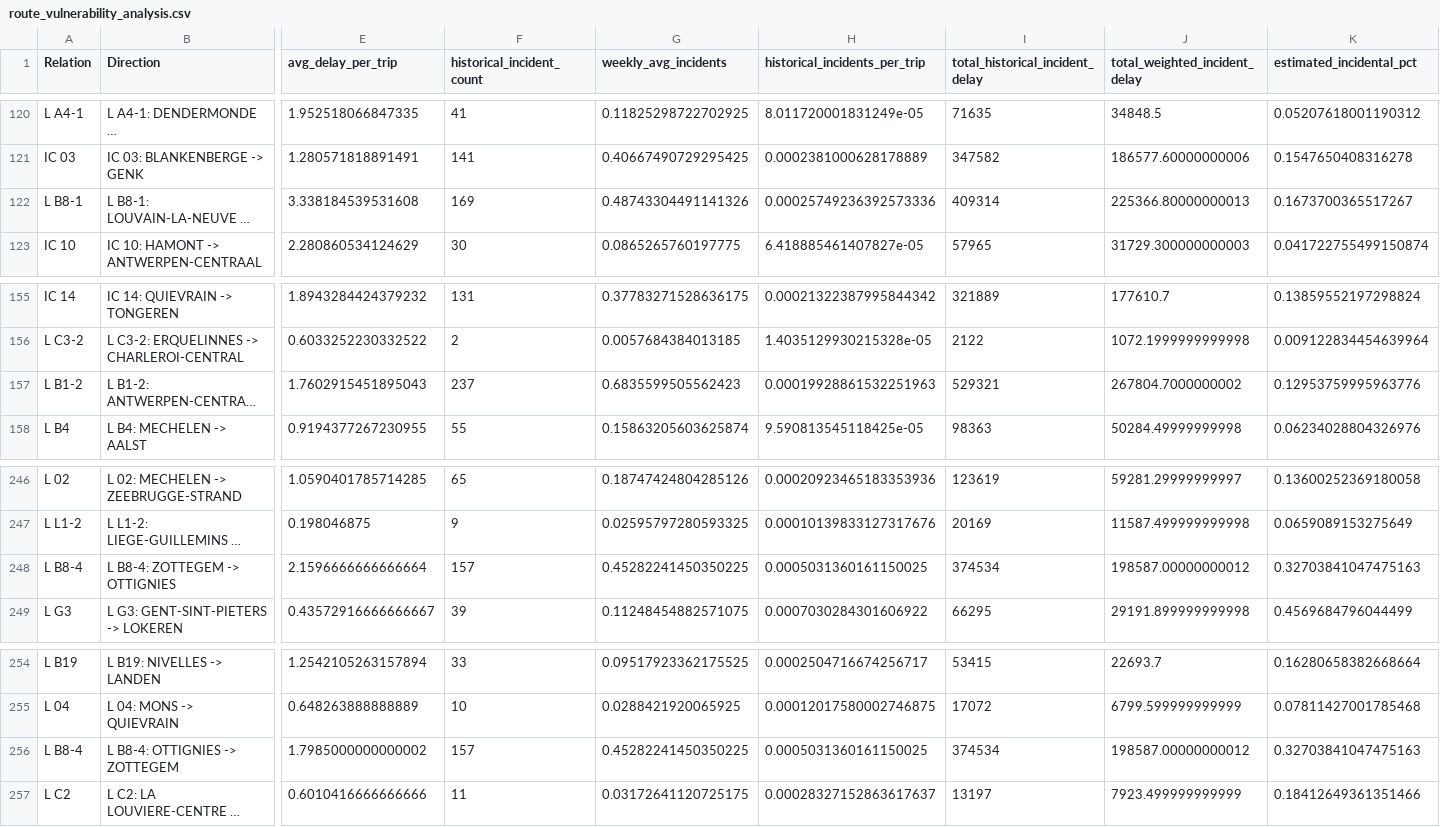
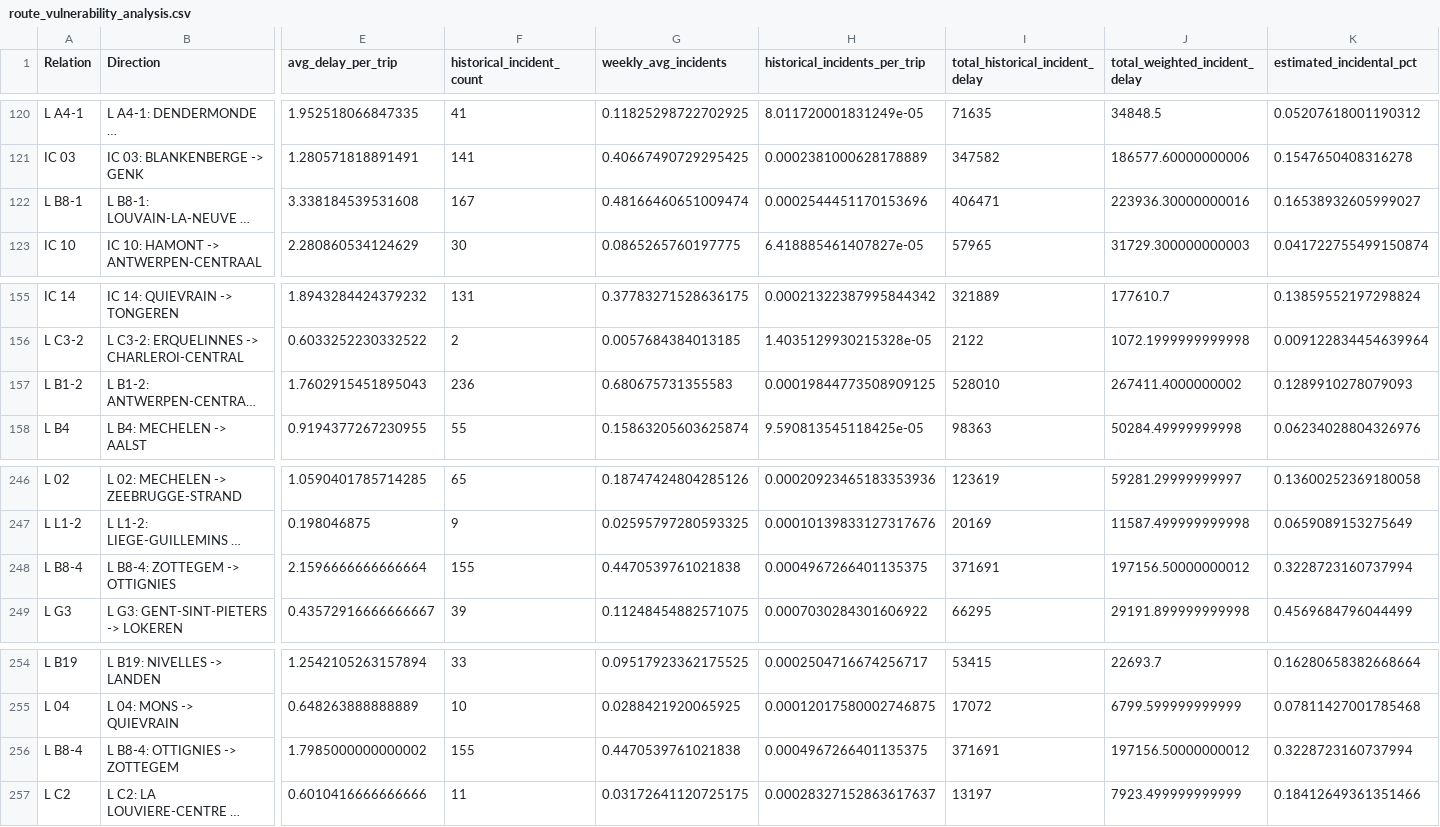
Before and after one commit to Mathissemeynen/ACRM-group-11, a CSV file: route_vulnerability_analysis.csv, drawn as a sheet; only a part is shown, gaps mark what is left out; long unchanged cells end in …; the diff covers the shown part only; the diff names each change by its address in the sheet, - before the commit and + after, or states it on an @@ line.

```diff
--- a/route_vulnerability_analysis.csv
+++ b/route_vulnerability_analysis.csv
-F122 (historical_incident_count): 169
+F122 (historical_incident_count): 167
-G122 (weekly_avg_incidents): 0.48743304491141326
+G122 (weekly_avg_incidents): 0.48166460651009474
-H122 (historical_incidents_per_trip): 0.00025749236392573336
+H122 (historical_incidents_per_trip): 0.0002544451170153696
-I122 (total_historical_incident_delay): 409314
+I122 (total_historical_incident_delay): 406471
-J122 (total_weighted_incident_delay): 225366.80000000013
+J122 (total_weighted_incident_delay): 223936.30000000016
-K122 (estimated_incidental_pct): 0.1673700365517267
+K122 (estimated_incidental_pct): 0.16538932605999027
-F157 (historical_incident_count): 237
+F157 (historical_incident_count): 236
-G157 (weekly_avg_incidents): 0.6835599505562423
+G157 (weekly_avg_incidents): 0.680675731355583
-H157 (historical_incidents_per_trip): 0.00019928861532251963
+H157 (historical_incidents_per_trip): 0.00019844773508909125
-I157 (total_historical_incident_delay): 529321
+I157 (total_historical_incident_delay): 528010
-J157 (total_weighted_incident_delay): 267804.7000000002
+J157 (total_weighted_incident_delay): 267411.4000000002
-K157 (estimated_incidental_pct): 0.12953759995963776
+K157 (estimated_incidental_pct): 0.1289910278079093
-F248 (historical_incident_count): 157
+F248 (historical_incident_count): 155
-G248 (weekly_avg_incidents): 0.45282241450350225
+G248 (weekly_avg_incidents): 0.4470539761021838
-H248 (historical_incidents_per_trip): 0.0005031360161150025
+H248 (historical_incidents_per_trip): 0.0004967266401135375
-I248 (total_historical_incident_delay): 374534
+I248 (total_historical_incident_delay): 371691
-J248 (total_weighted_incident_delay): 198587.00000000012
+J248 (total_weighted_incident_delay): 197156.50000000012
-K248 (estimated_incidental_pct): 0.32703841047475163
+K248 (estimated_incidental_pct): 0.3228723160737994
-F256 (historical_incident_count): 157
+F256 (historical_incident_count): 155
-G256 (weekly_avg_incidents): 0.45282241450350225
+G256 (weekly_avg_incidents): 0.4470539761021838
-H256 (historical_incidents_per_trip): 0.0005031360161150025
+H256 (historical_incidents_per_trip): 0.0004967266401135375
-I256 (total_historical_incident_delay): 374534
+I256 (total_historical_incident_delay): 371691
-J256 (total_weighted_incident_delay): 198587.00000000012
+J256 (total_weighted_incident_delay): 197156.50000000012
-K256 (estimated_incidental_pct): 0.32703841047475163
+K256 (estimated_incidental_pct): 0.3228723160737994
```
Also changed, not shown: 108 edited cells elsewhere in this file, all_routes_analysis.csv, final_bottleneck_metrics.csv, 1 other file.
